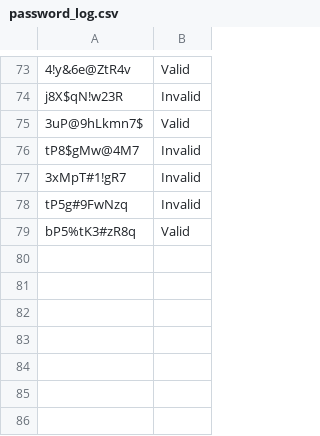
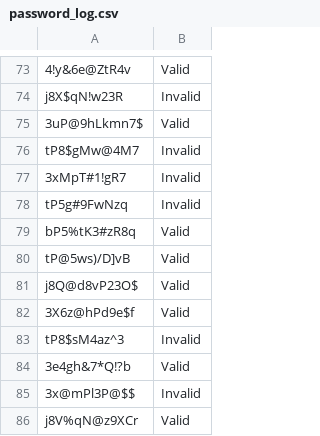
Before and after one commit to JamesDoonan1/sound-to-security, a CSV file: password_log.csv, drawn as a sheet; only a part is shown, gaps mark what is left out.

```diff
--- a/password_log.csv
+++ b/password_log.csv
@@ -79 +79,8 @@ tP5g#9FwNzq,Invalid
 bP5%tK3#zR8q,Valid
+tP@5ws)/D]vB,Valid
+j8Q@d8vP23O$,Valid
+3X6z@hPd9e$f,Valid
+tP8$sM4az^3,Invalid
+3e4gh&7*Q!?b,Valid
+3x@mPl3P@$$,Invalid
+j8V%qN@z9XCr,Valid
```
Also changed, not shown: voice_features_log.csv, 8 other files.
